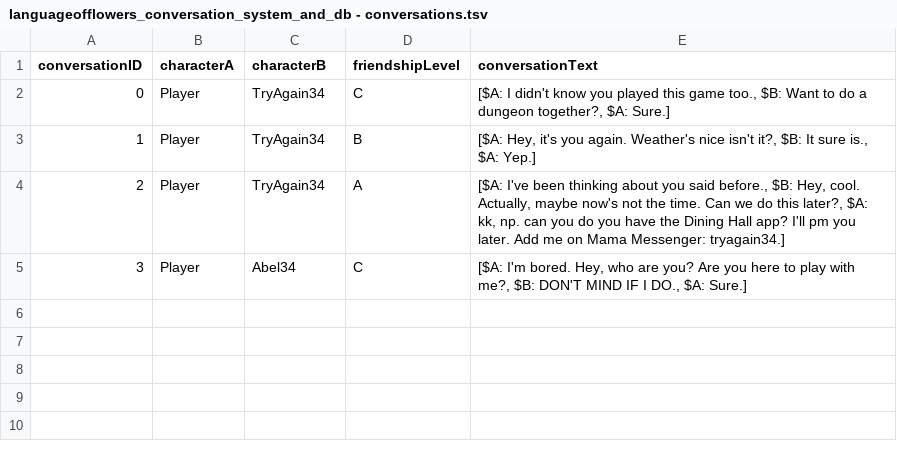
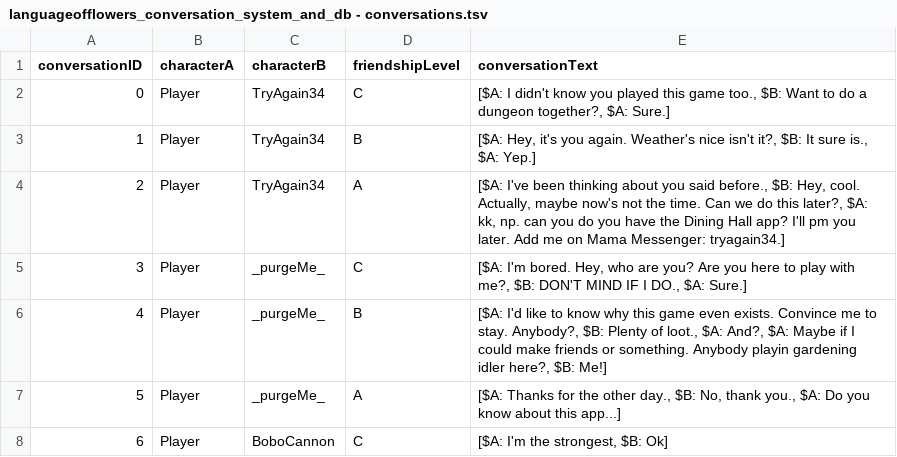
Before and after one commit to SylvainTran/speculative-futures-project-2, a TSV file: IntegrationTests/launcher/src/assets/languageofflowers_conversation_system_and_db - conversations.tsv, drawn as a sheet.

Commit message:
Added support levels/friendship values change after each conversation test; New mock friendlist database

```diff
--- a/IntegrationTests/launcher/src/assets/languageofflowers_conversation_system_and_db - conversations.tsv
+++ b/IntegrationTests/launcher/src/assets/languageofflowers_conversation_system_and_db - conversations.tsv
@@ -4,2 +4,5 @@ conversationID	characterA	characterB	friendshipLevel	conversationText
 2	Player	TryAgain34	A	[$A: I've been thinking about you said before., $B: Hey, cool. Actually, maybe now's not the time. Can we do this later?, $A: kk, np. can you do you have the Dining Hall app? I'll pm you later. Add me on Mama Messenger: tryagain34.]
-3	Player	Abel34	C	[$A: I'm bored. Hey, who are you? Are you here to play with me?, $B: DON'T MIND IF I DO., $A: Sure.]
+3	Player	_purgeMe_	C	[$A: I'm bored. Hey, who are you? Are you here to play with me?, $B: DON'T MIND IF I DO., $A: Sure.]
+4	Player	_purgeMe_	B	[$A: I'd like to know why this game even exists. Convince me to stay. Anybody?, $B: Plenty of loot., $A: And?, $A: Maybe if I could make friends or something. Anybody playin gardening idler here?, $B: Me!]
+5	Player	_purgeMe_	A	[$A: Thanks for the other day., $B: No, thank you., $A: Do you know about this app...]
+6	Player	BoboCannon	C	[$A: I'm the strongest, $B: Ok]
```
Also changed, not shown: 3 other files.
